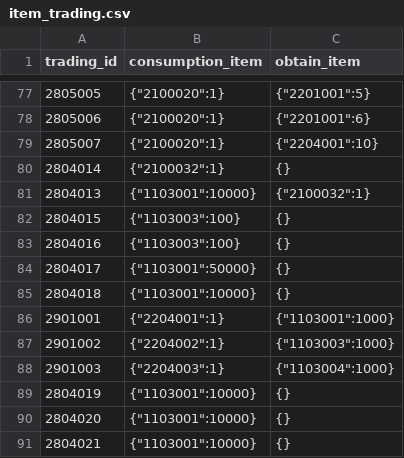
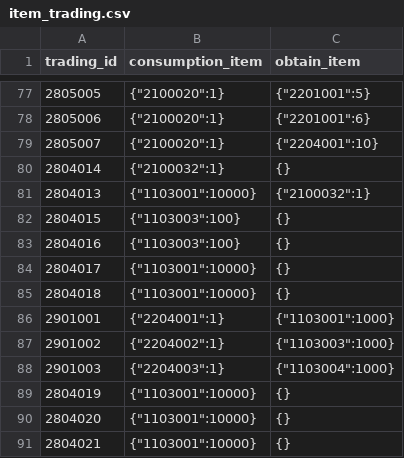
Before and after one commit to kspine/solution_pk, a CSV file: etc/poseidon/empery_center_data/item_trading.csv, drawn as a sheet; only a part is shown, gaps mark what is left out.

Commit message:
updates.

```diff
--- a/etc/poseidon/empery_center_data/item_trading.csv
+++ b/etc/poseidon/empery_center_data/item_trading.csv
@@ -83,3 +83,3 @@ trading_id,consumption_item,obtain_item
 2804016,"{""1103003"":100}",{}
-2804017,"{""1103001"":50000}",{}
+2804017,"{""1103001"":10000}",{}
 2804018,"{""1103001"":10000}",{}
```
